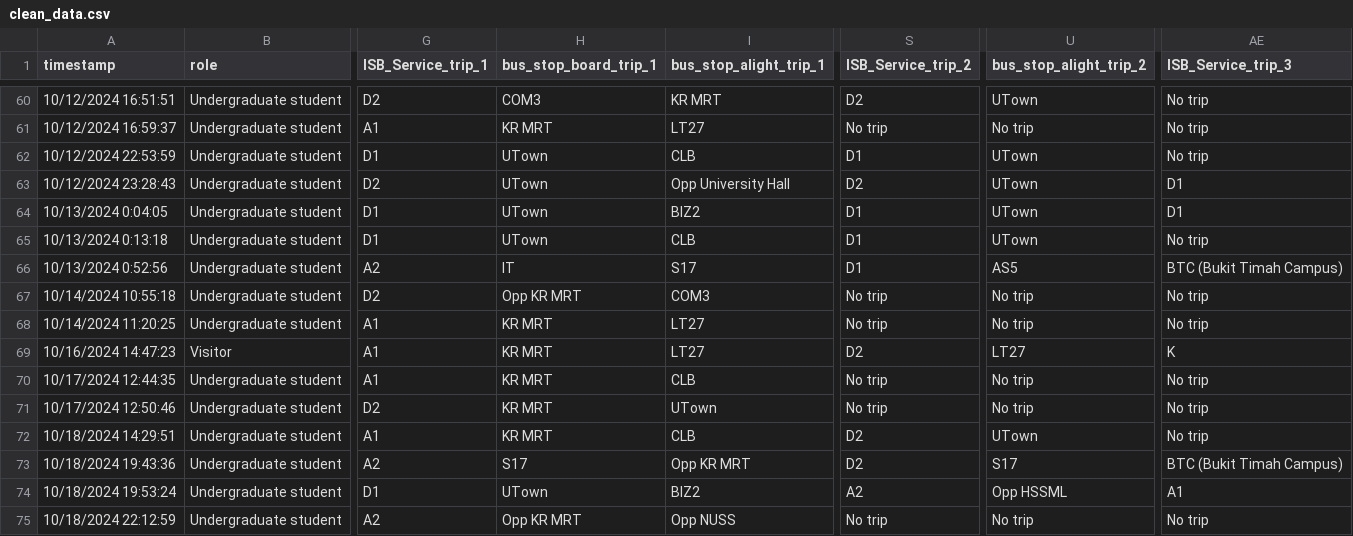
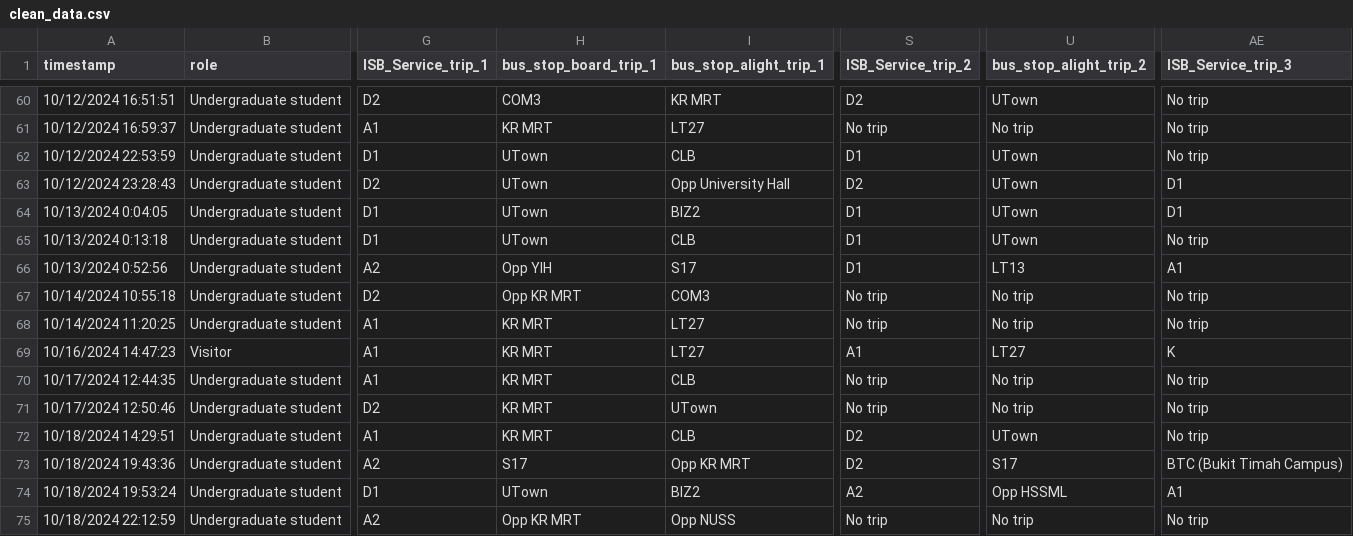
Before and after one commit to angelynnnnn/Optimizing-Public-Transport-Data, a CSV file: clean_data.csv, drawn as a sheet; only a part is shown, gaps mark what is left out; the diff covers the shown part only; the diff names each change by its address in the sheet, - before the commit and + after, or states it on an @@ line.

```diff
--- a/clean_data.csv
+++ b/clean_data.csv
-H66 (bus_stop_board_trip_1): IT
+H66 (bus_stop_board_trip_1): Opp YIH
-U66 (bus_stop_alight_trip_2): AS5
+U66 (bus_stop_alight_trip_2): LT13
-AE66 (ISB_Service_trip_3): BTC (Bukit Timah Campus)
+AE66 (ISB_Service_trip_3): A1
-S69 (ISB_Service_trip_2): D2
+S69 (ISB_Service_trip_2): A1
```
Also changed, not shown: 30 edited cells elsewhere in this file, cleaned_routes.csv.
